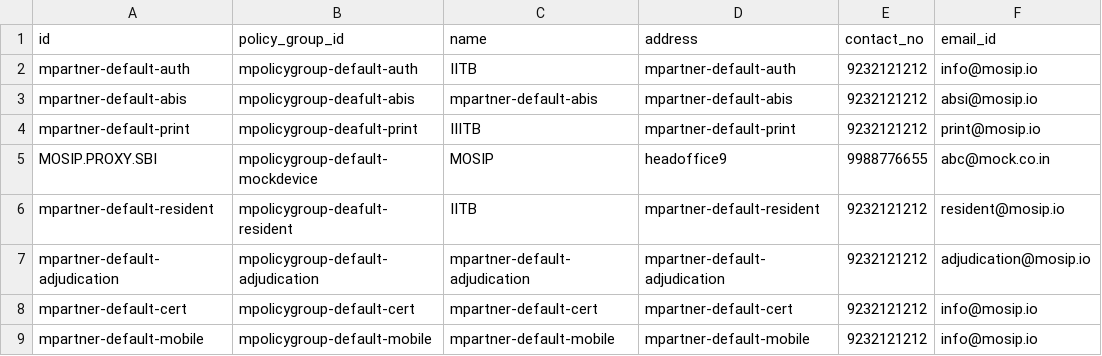
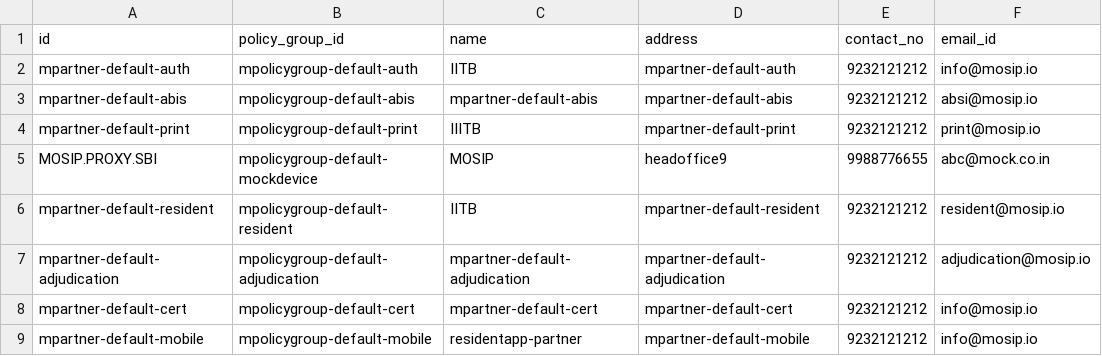
Before and after one commit to mosip/partner-management-services, a CSV file: db_scripts/mosip_pms/dml/pms-partner.csv, drawn as a sheet; only a part is shown; the diff names each change by its address in the sheet, - before the commit and + after, or states it on an @@ line.

Commit message:
MOSIP-23651 : corrected mistakes

```diff
--- a/db_scripts/mosip_pms/dml/pms-partner.csv
+++ b/db_scripts/mosip_pms/dml/pms-partner.csv
-B3 (policy_group_id): mpolicygroup-deafult-abis
+B3 (policy_group_id): mpolicygroup-default-abis
-B4 (policy_group_id): mpolicygroup-deafult-print
+B4 (policy_group_id): mpolicygroup-default-print
-B6 (policy_group_id): mpolicygroup-deafult-resident
+B6 (policy_group_id): mpolicygroup-default-resident
-C9 (name): mpartner-default-mobile
+C9 (name): residentapp-partner
```
Also changed, not shown: db_scripts/mosip_pms/dml/pms-auth_policy.csv, db_scripts/mosip_pms/dml/pms-auth_policy_h.csv, 2 other files.
